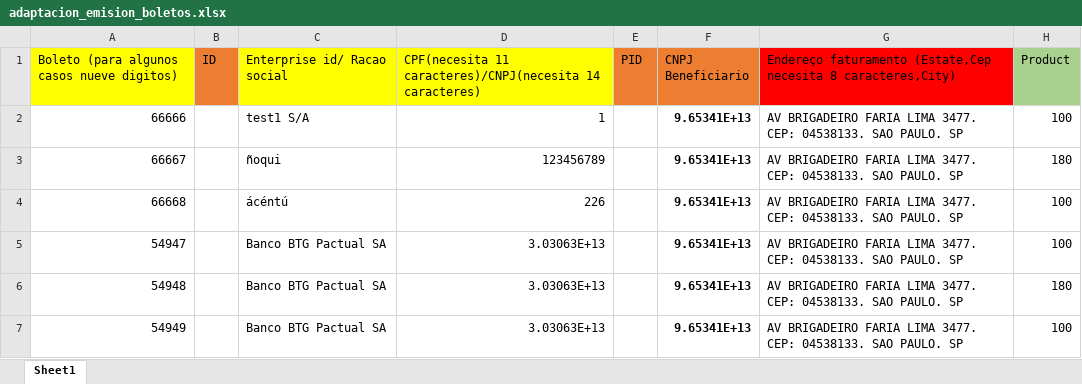
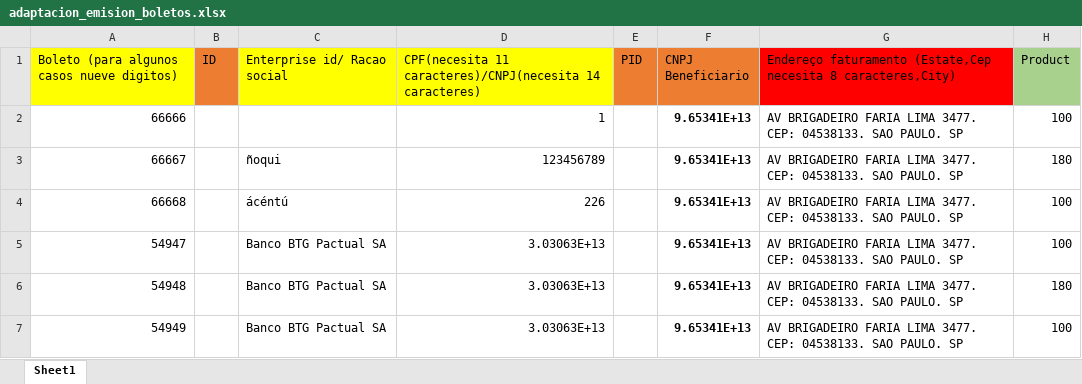
Before and after one commit to maironburn/cb_b4scp, an Excel workbook: xls_folder/adaptacion_emision_boletos.xlsx, sheet Sheet1, drawn as a sheet; only a part is shown; values as stored, in another font and other column widths than the file's, no borders; the diff names each change by its address in the sheet, - before the commit and + after, or states it on an @@ line.

Commit message:
se contemplan y capturan errores en la generacion del boleto

```diff
--- a/xls_folder/adaptacion_emision_boletos.xlsx (sheet Sheet1)
+++ b/xls_folder/adaptacion_emision_boletos.xlsx (sheet Sheet1)
-C2 (Enterprise id/ Racao social): test1 S/A
+C2 (Enterprise id/ Racao social): (empty)
```
Also changed, not shown: 15 other files.
